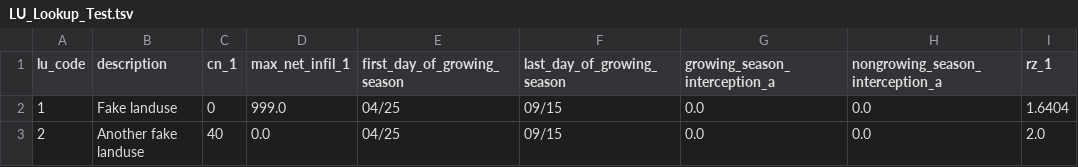
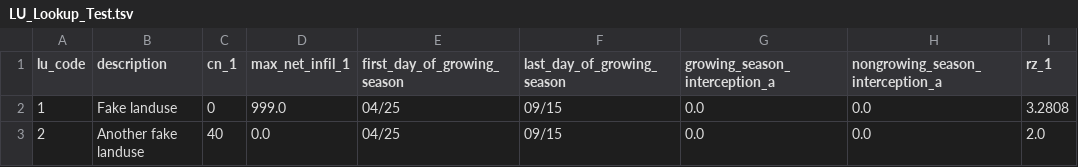
Before and after one commit to smwesten-usgs/swb2_tests, a TSV file: test_data/LU_Lookup_Test.tsv, drawn as a sheet.

Commit message:
Test confomance for Thornthwaite-Mather soil moisture retention relations

```diff
--- a/test_data/LU_Lookup_Test.tsv
+++ b/test_data/LU_Lookup_Test.tsv
@@ -1,3 +1,3 @@
 lu_code	description	cn_1	max_net_infil_1	first_day_of_growing_season	last_day_of_growing_season	growing_season_interception_a	nongrowing_season_interception_a	rz_1
-1	Fake landuse	0	999.0	04/25	09/15	0.0	0.0	1.6404
+1	Fake landuse	0	999.0	04/25	09/15	0.0	0.0	3.2808
 2	Another fake landuse	40	0.0	04/25	09/15	0.0	0.0	2.0
```
Also changed, not shown: 8 other files.
